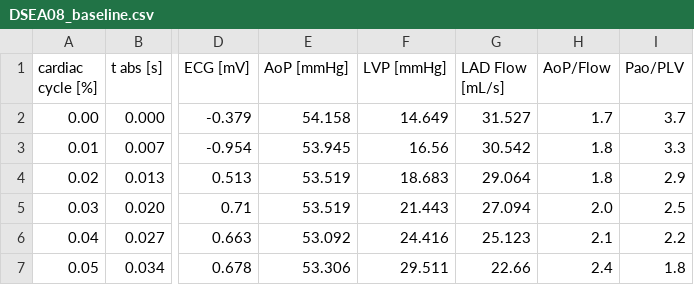
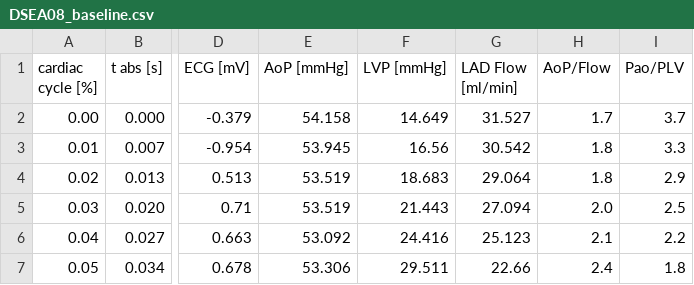
Before and after one commit to YaleCBL/Myocardial-Volume, a CSV file: data/DSEA08_baseline.csv, drawn as a sheet; only a part is shown, gaps mark what is left out; the diff names each change by its address in the sheet, - before the commit and + after, or states it on an @@ line.

```diff
--- a/data/DSEA08_baseline.csv
+++ b/data/DSEA08_baseline.csv
-G1: LAD Flow [mL/s]
+G1: LAD Flow [ml/min]
```
Also changed, not shown: data/DSEA08_microsphere.csv, data/DSEA08_mod_sten_dob.csv, 4 other files.
